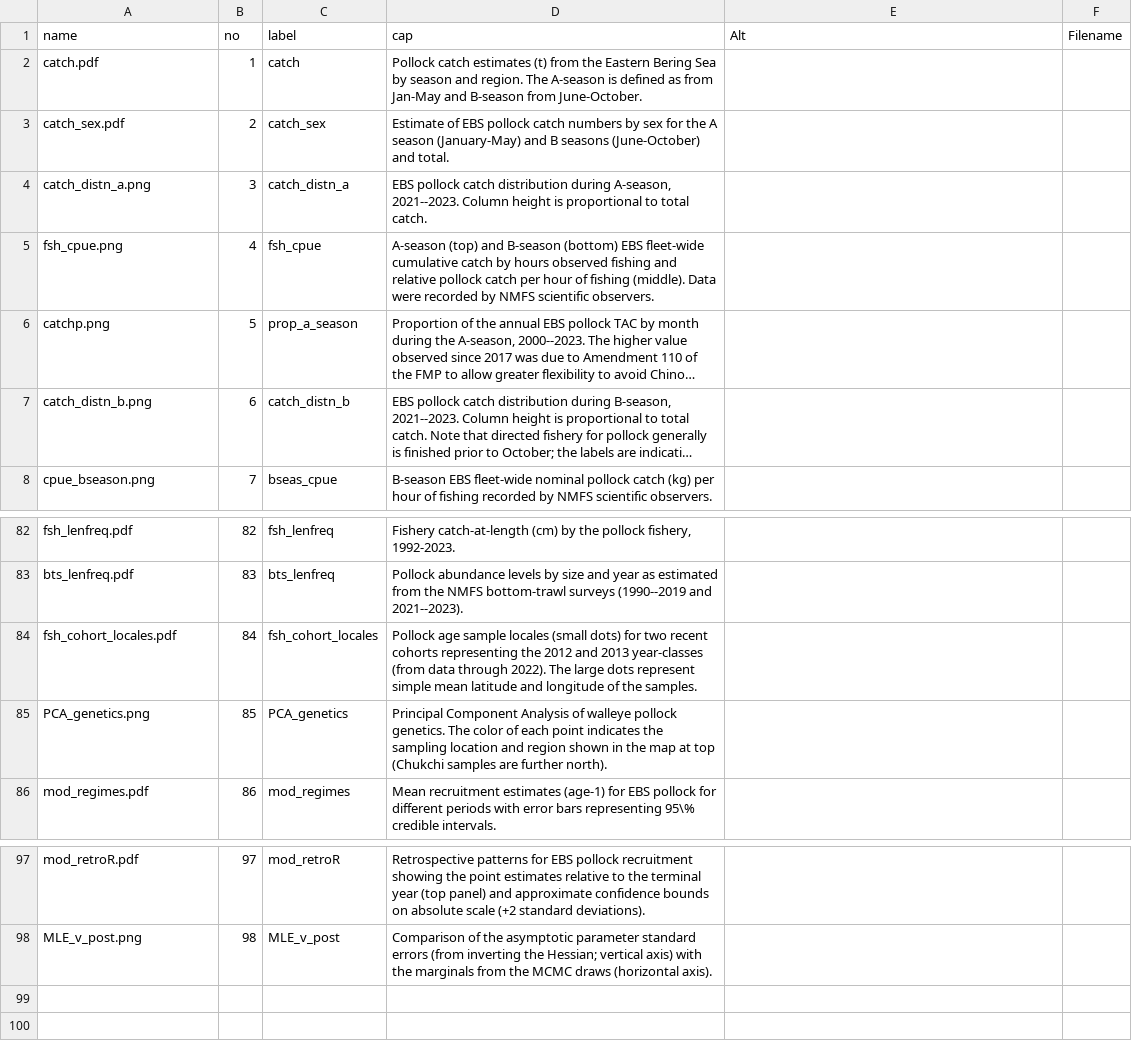
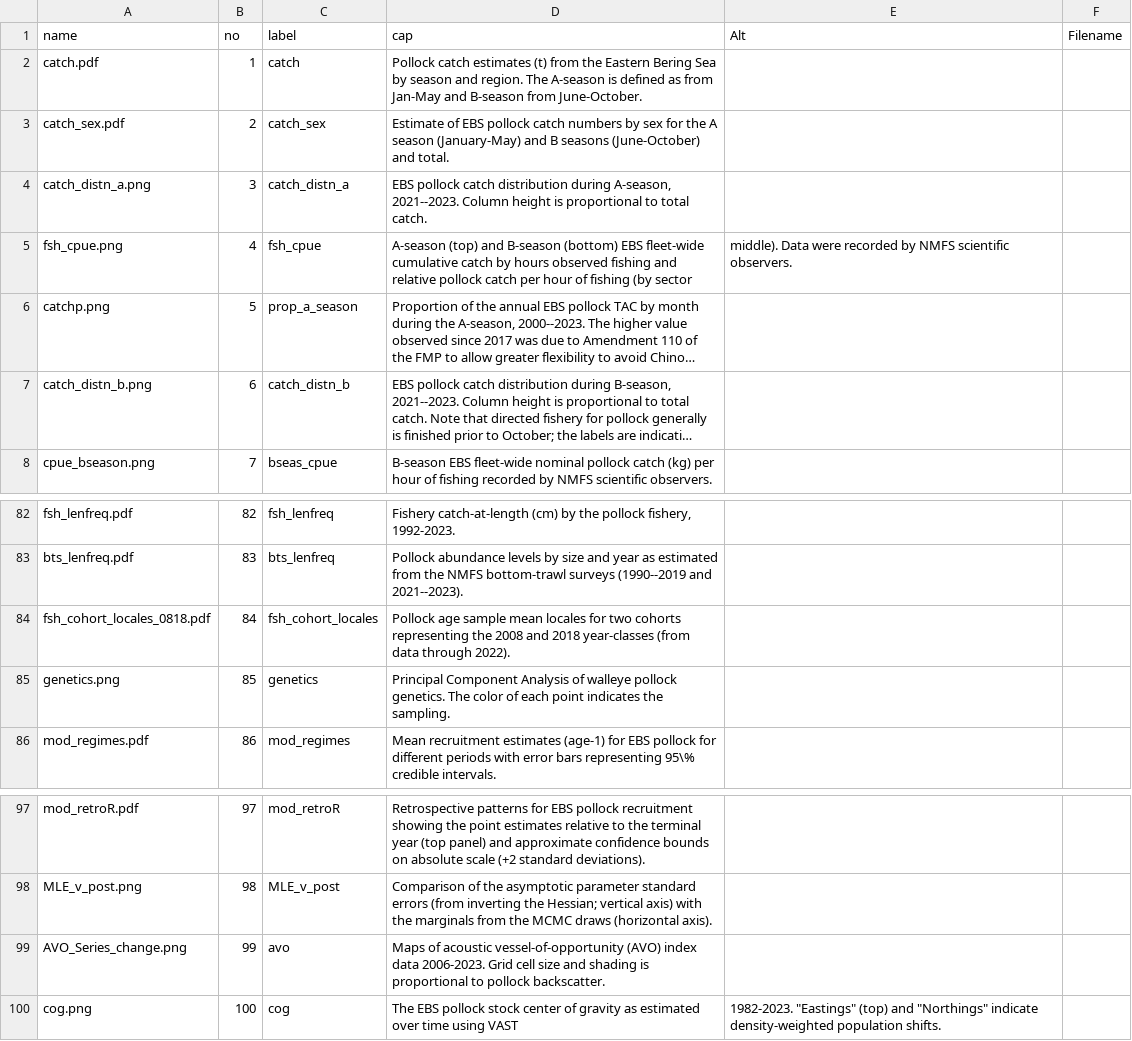
Before and after one commit to afsc-assessments/ebswp_2023, a CSV file: doc/data/fig_captions.csv, drawn as a sheet; only a part is shown, gaps mark what is left out; long unchanged cells end in …; the diff names each change by its address in the sheet, - before the commit and + after, or states it on an @@ line.

```diff
--- a/doc/data/fig_captions.csv
+++ b/doc/data/fig_captions.csv
-D5 (cap): …of fishing (middle). Data were recorded by NMFS scientific observers.
+D5 (cap): …of fishing (by sector
-E5 (Alt): (empty)
+E5 (Alt): middle). Data were recorded by NMFS scientific observers.
-A84 (name): fsh_cohort_locales.pdf
+A84 (name): fsh_cohort_locales_0818.pdf
-D84 (cap): …age sample locales (small dots) for two recent cohorts representing the 2012 and 2013 year-classes (from data through 2022). The large dots represent simple mean latitude and longitude of the samples.
+D84 (cap): …age sample mean locales for two cohorts representing the 2008 and 2018 year-classes (from data through 2022).
-A85 (name): PCA_genetics.png
+A85 (name): genetics.png
-C85 (label): PCA_genetics
+C85 (label): genetics
-D85 (cap): …indicates the sampling location and region shown in the map at top (Chukchi samples are further north).
+D85 (cap): …indicates the sampling.
+row 99: AVO_Series_change.png | 99 | avo | Maps of acoustic vessel-of-opportunity (AVO) index data 2006-2023. Grid cell size and shading is proportional to pollock backscatter.
+row 100: cog.png | 100 | cog | The EBS pollock stock center of gravity as estimated over time using VAST | 1982-2023. "Eastings" (top) and "Northings" indicate density-weighted population shifts.
```
Also changed, not shown: doc/data/Age3plus.csv, doc/data/Indices.csv, 26 other files.
